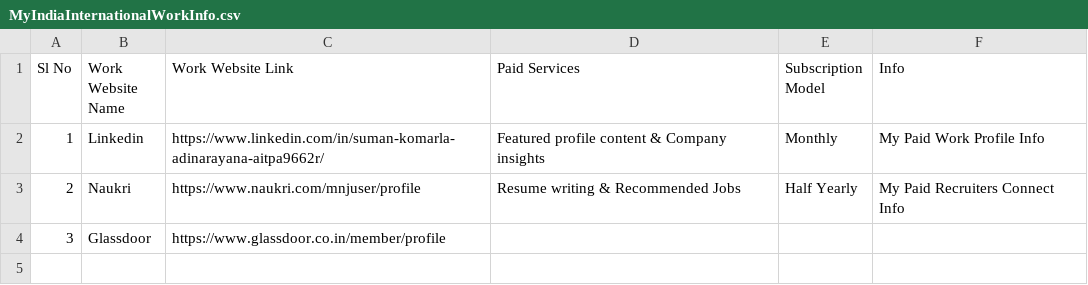
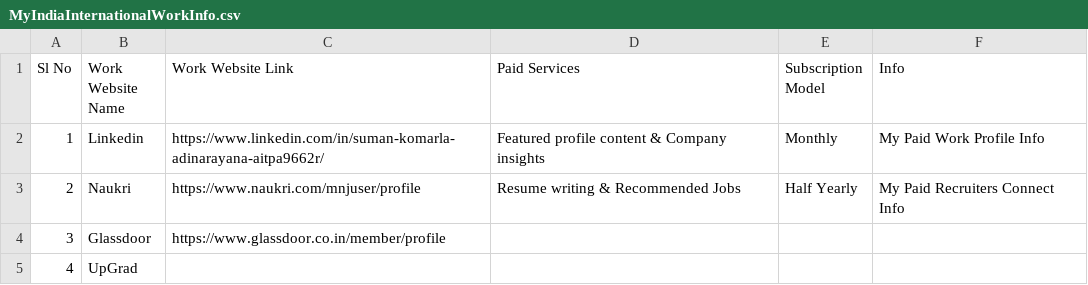
Before and after one commit to suman-komarla-adinarayana-aitpa9662r/suman-komarla-adinarayana-aitpa9662r, a CSV file: MyIndiaInternationalWorkInfo/MyIndiaInternationalWorkInfo.csv, drawn as a sheet.

Commit message:
Update MyIndiaInternationalWorkInfo.csv

```diff
--- a/MyIndiaInternationalWorkInfo/MyIndiaInternationalWorkInfo.csv
+++ b/MyIndiaInternationalWorkInfo/MyIndiaInternationalWorkInfo.csv
@@ -4 +4,2 @@ Sl No,Work Website Name, Work Website Link,Paid Services,Subscription Model,Info
 3,Glassdoor,https://www.glassdoor.co.in/member/profile,,,,
+4,UpGrad,,,,,
```
